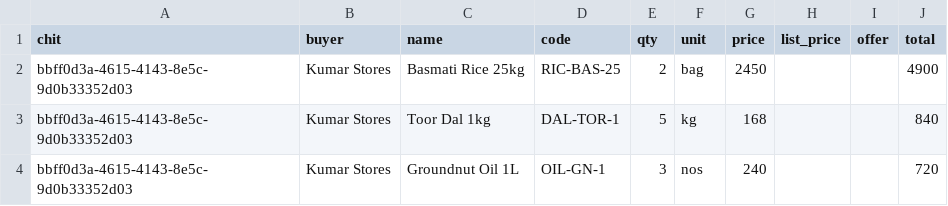
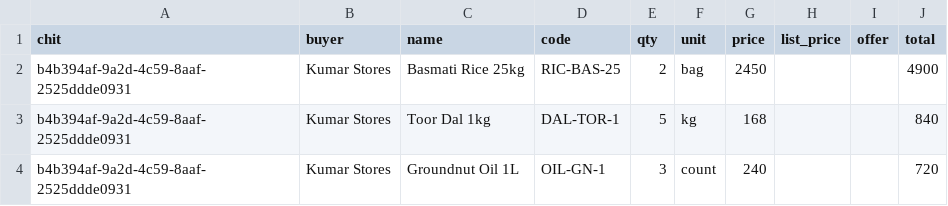
Before and after one commit to maharishia07/chitbridge-web, a CSV file: e2e/demo-out/lifecycle-8-order.csv, drawn as a sheet.

```diff
--- a/e2e/demo-out/lifecycle-8-order.csv
+++ b/e2e/demo-out/lifecycle-8-order.csv
@@ -1,4 +1,4 @@
 chit,buyer,name,code,qty,unit,price,list_price,offer,total
-"bbff0d3a-4615-4143-8e5c-9d0b33352d03","Kumar Stores","Basmati Rice 25kg","RIC-BAS-25","2","bag","2450","","","4900"
-"bbff0d3a-4615-4143-8e5c-9d0b33352d03","Kumar Stores","Toor Dal 1kg","DAL-TOR-1","5","kg","168","","","840"
-"bbff0d3a-4615-4143-8e5c-9d0b33352d03","Kumar Stores","Groundnut Oil 1L","OIL-GN-1","3","nos","240","","","720"
+"b4b394af-9a2d-4c59-8aaf-2525ddde0931","Kumar Stores","Basmati Rice 25kg","RIC-BAS-25","2","bag","2450","","","4900"
+"b4b394af-9a2d-4c59-8aaf-2525ddde0931","Kumar Stores","Toor Dal 1kg","DAL-TOR-1","5","kg","168","","","840"
+"b4b394af-9a2d-4c59-8aaf-2525ddde0931","Kumar Stores","Groundnut Oil 1L","OIL-GN-1","3","count","240","","","720"
```
Also changed, not shown: 8 other files.
